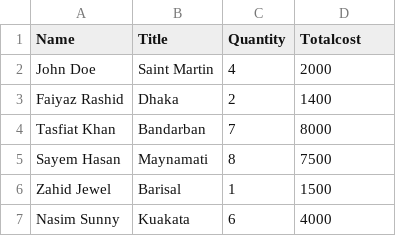
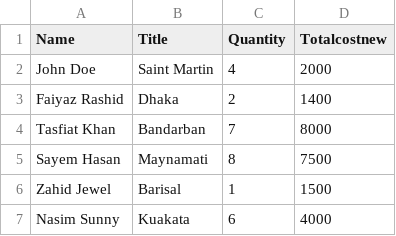
Before and after one commit to faiyaz1469/Files, a CSV file: travellers.csv, drawn as a sheet.

Commit message:
Update travellers.csv

```diff
--- a/travellers.csv
+++ b/travellers.csv
@@ -1,2 +1,2 @@
-Name,Title,Quantity,Totalcost
+Name,Title,Quantity,Totalcostnew
 John Doe,Saint Martin ,4,2000
```
